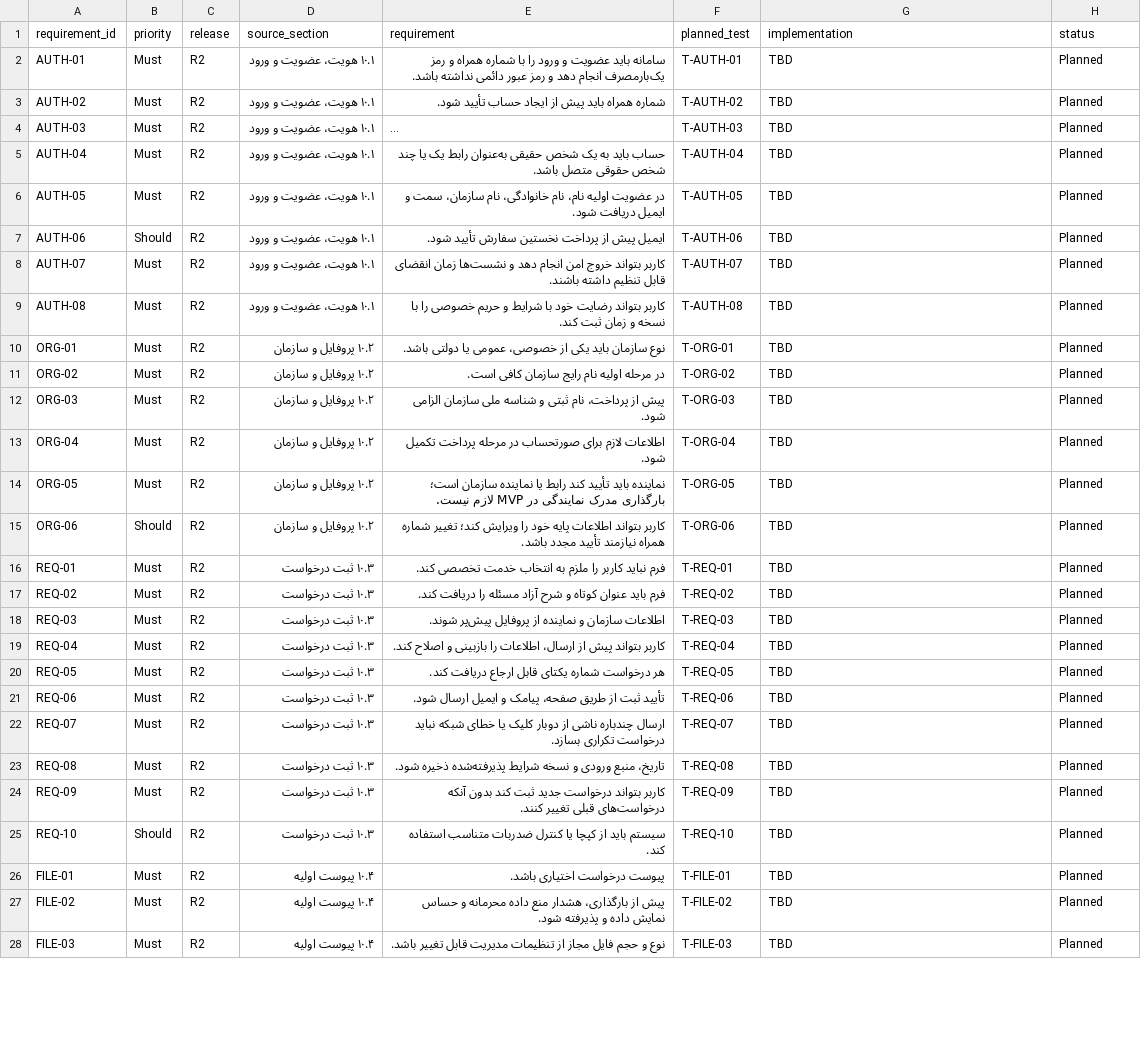
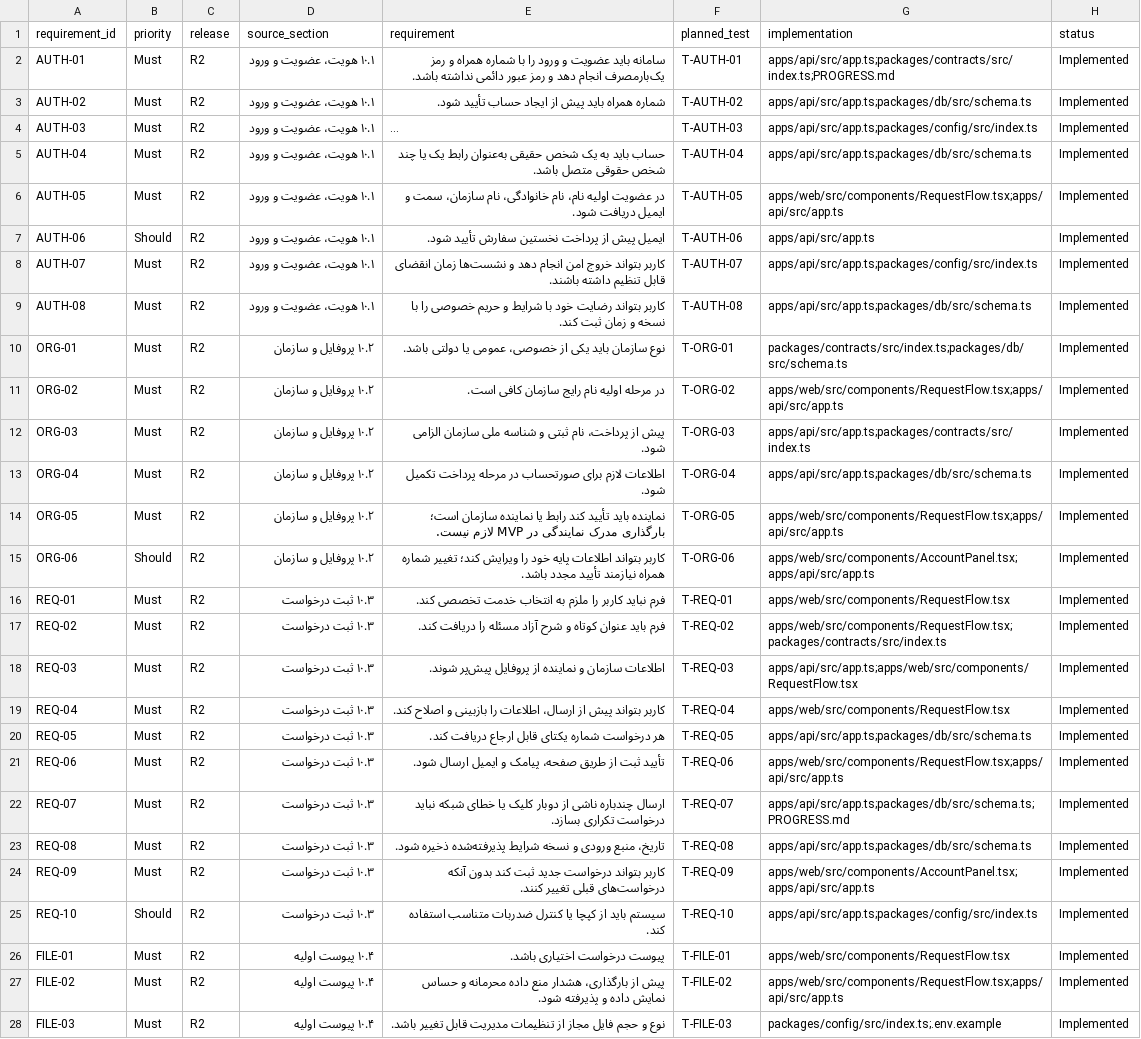
Before and after one commit to Ali-Barzegari-d/novin_website, a CSV file: docs/TRACEABILITY.csv, drawn as a sheet; only a part is shown; long unchanged cells end in …; the diff covers the shown part only; the diff names each change by its address in the sheet, - before the commit and + after, or states it on an @@ line.

Commit message:
feat(r2): deliver request intake

```diff
--- a/docs/TRACEABILITY.csv
+++ b/docs/TRACEABILITY.csv
-G2 (implementation): TBD
+G2 (implementation): apps/api/src/app.ts;packages/contracts/src/index.ts;PROGRESS.md
-H2:H28 (status): Planned
+H2:H28 (status): Implemented
-G3 (implementation): TBD
+G3 (implementation): apps/api/src/app.ts;packages/db/src/schema.ts
-G4 (implementation): TBD
+G4 (implementation): apps/api/src/app.ts;packages/config/src/index.ts
-G5 (implementation): TBD
+G5 (implementation): apps/api/src/app.ts;packages/db/src/schema.ts
-G6 (implementation): TBD
+G6 (implementation): apps/web/src/components/RequestFlow.tsx;apps/api/src/app.ts
-G7 (implementation): TBD
+G7 (implementation): apps/api/src/app.ts
-G8 (implementation): TBD
+G8 (implementation): apps/api/src/app.ts;packages/config/src/index.ts
-G9 (implementation): TBD
+G9 (implementation): apps/api/src/app.ts;packages/db/src/schema.ts
-G10 (implementation): TBD
+G10 (implementation): packages/contracts/src/index.ts;packages/db/src/schema.ts
-G11 (implementation): TBD
+G11 (implementation): apps/web/src/components/RequestFlow.tsx;apps/api/src/app.ts
-G12 (implementation): TBD
+G12 (implementation): apps/api/src/app.ts;packages/contracts/src/index.ts
-G13 (implementation): TBD
+G13 (implementation): apps/api/src/app.ts;packages/db/src/schema.ts
-G14 (implementation): TBD
+G14 (implementation): apps/web/src/components/RequestFlow.tsx;apps/api/src/app.ts
-G15 (implementation): TBD
+G15 (implementation): apps/web/src/components/AccountPanel.tsx;apps/api/src/app.ts
-G16 (implementation): TBD
+G16 (implementation): apps/web/src/components/RequestFlow.tsx
-G17 (implementation): TBD
+G17 (implementation): apps/web/src/components/RequestFlow.tsx;packages/contracts/src/index.ts
-G18 (implementation): TBD
+G18 (implementation): apps/api/src/app.ts;apps/web/src/components/RequestFlow.tsx
-G19 (implementation): TBD
+G19 (implementation): apps/web/src/components/RequestFlow.tsx
-G20 (implementation): TBD
+G20 (implementation): apps/api/src/app.ts;packages/db/src/schema.ts
-G21 (implementation): TBD
+G21 (implementation): apps/web/src/components/RequestFlow.tsx;apps/api/src/app.ts
-G22 (implementation): TBD
+G22 (implementation): apps/api/src/app.ts;packages/db/src/schema.ts;PROGRESS.md
-G23 (implementation): TBD
+G23 (implementation): apps/api/src/app.ts;packages/db/src/schema.ts
-G24 (implementation): TBD
+G24 (implementation): apps/web/src/components/AccountPanel.tsx;apps/api/src/app.ts
-G25 (implementation): TBD
+G25 (implementation): apps/api/src/app.ts;packages/config/src/index.ts
-G26 (implementation): TBD
+G26 (implementation): apps/web/src/components/RequestFlow.tsx
-G27 (implementation): TBD
+G27 (implementation): apps/web/src/components/RequestFlow.tsx;apps/api/src/app.ts
-G28 (implementation): TBD
+G28 (implementation): packages/config/src/index.ts;.env.example
```
Also changed, not shown: 41 edited cells elsewhere in this file, 16 other files.
